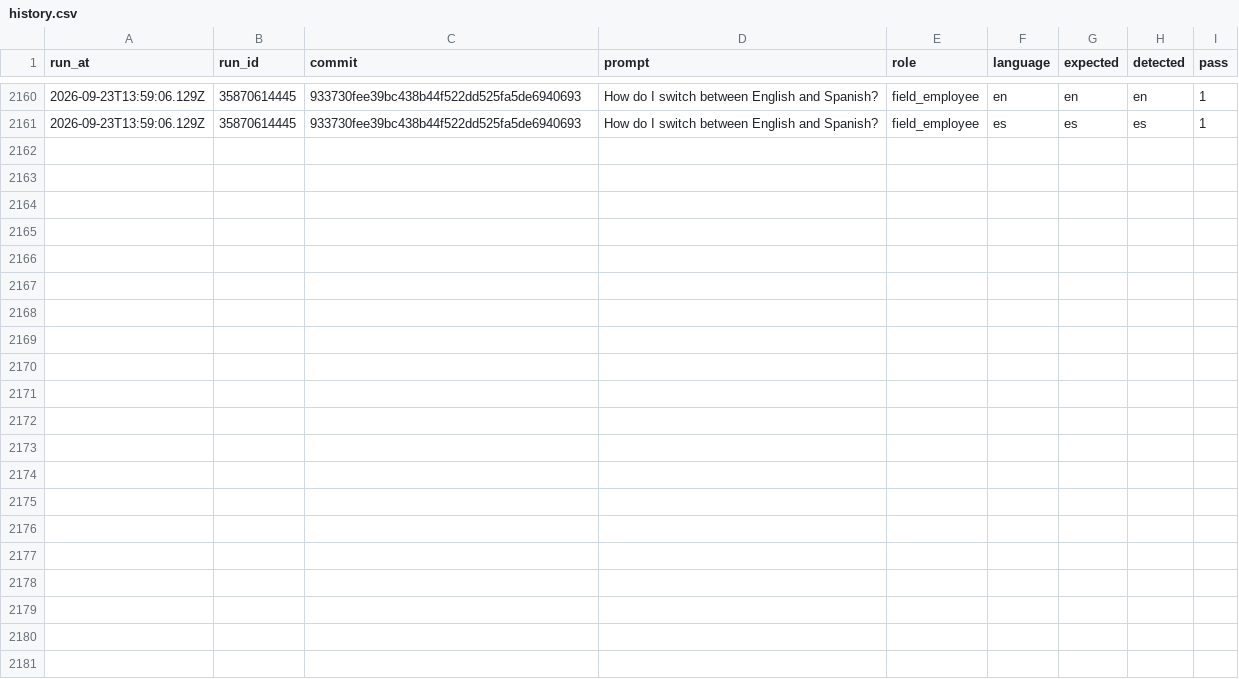
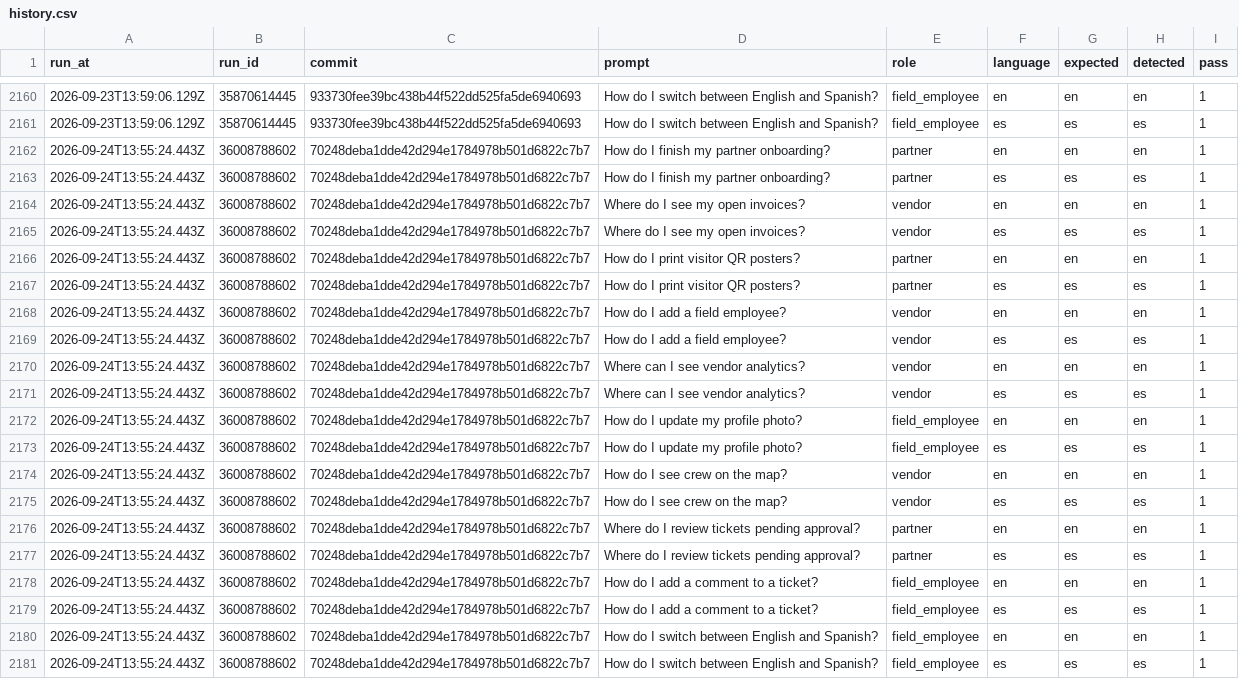
Before and after one commit to vndrly/VNDRLY.ai, a CSV file: data/assistant-language-eval/history.csv, drawn as a sheet; only a part is shown, gaps mark what is left out; the diff names each change by its address in the sheet, - before the commit and + after, or states it on an @@ line.

```diff
--- a/data/assistant-language-eval/history.csv
+++ b/data/assistant-language-eval/history.csv
+row 2162: 2026-09-24T13:55:24.443Z | 36008788602 | 70248deba1dde42d294e1784978b501d6822c7b7 | How do I finish my partner onboarding? | partner | en | en | en | 1
+row 2163: 2026-09-24T13:55:24.443Z | 36008788602 | 70248deba1dde42d294e1784978b501d6822c7b7 | How do I finish my partner onboarding? | partner | es | es | es | 1
+row 2164: 2026-09-24T13:55:24.443Z | 36008788602 | 70248deba1dde42d294e1784978b501d6822c7b7 | Where do I see my open invoices? | vendor | en | en | en | 1
+row 2165: 2026-09-24T13:55:24.443Z | 36008788602 | 70248deba1dde42d294e1784978b501d6822c7b7 | Where do I see my open invoices? | vendor | es | es | es | 1
+row 2166: 2026-09-24T13:55:24.443Z | 36008788602 | 70248deba1dde42d294e1784978b501d6822c7b7 | How do I print visitor QR posters? | partner | en | en | en | 1
+row 2167: 2026-09-24T13:55:24.443Z | 36008788602 | 70248deba1dde42d294e1784978b501d6822c7b7 | How do I print visitor QR posters? | partner | es | es | es | 1
+row 2168: 2026-09-24T13:55:24.443Z | 36008788602 | 70248deba1dde42d294e1784978b501d6822c7b7 | How do I add a field employee? | vendor | en | en | en | 1
+row 2169: 2026-09-24T13:55:24.443Z | 36008788602 | 70248deba1dde42d294e1784978b501d6822c7b7 | How do I add a field employee? | vendor | es | es | es | 1
+row 2170: 2026-09-24T13:55:24.443Z | 36008788602 | 70248deba1dde42d294e1784978b501d6822c7b7 | Where can I see vendor analytics? | vendor | en | en | en | 1
+row 2171: 2026-09-24T13:55:24.443Z | 36008788602 | 70248deba1dde42d294e1784978b501d6822c7b7 | Where can I see vendor analytics? | vendor | es | es | es | 1
+row 2172: 2026-09-24T13:55:24.443Z | 36008788602 | 70248deba1dde42d294e1784978b501d6822c7b7 | How do I update my profile photo? | field_employee | en | en | en | 1
+row 2173: 2026-09-24T13:55:24.443Z | 36008788602 | 70248deba1dde42d294e1784978b501d6822c7b7 | How do I update my profile photo? | field_employee | es | es | es | 1
+row 2174: 2026-09-24T13:55:24.443Z | 36008788602 | 70248deba1dde42d294e1784978b501d6822c7b7 | How do I see crew on the map? | vendor | en | en | en | 1
+row 2175: 2026-09-24T13:55:24.443Z | 36008788602 | 70248deba1dde42d294e1784978b501d6822c7b7 | How do I see crew on the map? | vendor | es | es | es | 1
+row 2176: 2026-09-24T13:55:24.443Z | 36008788602 | 70248deba1dde42d294e1784978b501d6822c7b7 | Where do I review tickets pending approval? | partner | en | en | en | 1
+row 2177: 2026-09-24T13:55:24.443Z | 36008788602 | 70248deba1dde42d294e1784978b501d6822c7b7 | Where do I review tickets pending approval? | partner | es | es | es | 1
+row 2178: 2026-09-24T13:55:24.443Z | 36008788602 | 70248deba1dde42d294e1784978b501d6822c7b7 | How do I add a comment to a ticket? | field_employee | en | en | en | 1
+row 2179: 2026-09-24T13:55:24.443Z | 36008788602 | 70248deba1dde42d294e1784978b501d6822c7b7 | How do I add a comment to a ticket? | field_employee | es | es | es | 1
+row 2180: 2026-09-24T13:55:24.443Z | 36008788602 | 70248deba1dde42d294e1784978b501d6822c7b7 | How do I switch between English and Spanish? | field_employee | en | en | en | 1
+row 2181: 2026-09-24T13:55:24.443Z | 36008788602 | 70248deba1dde42d294e1784978b501d6822c7b7 | How do I switch between English and Spanish? | field_employee | es | es | es | 1
```
Also changed, not shown: 1 other file.
